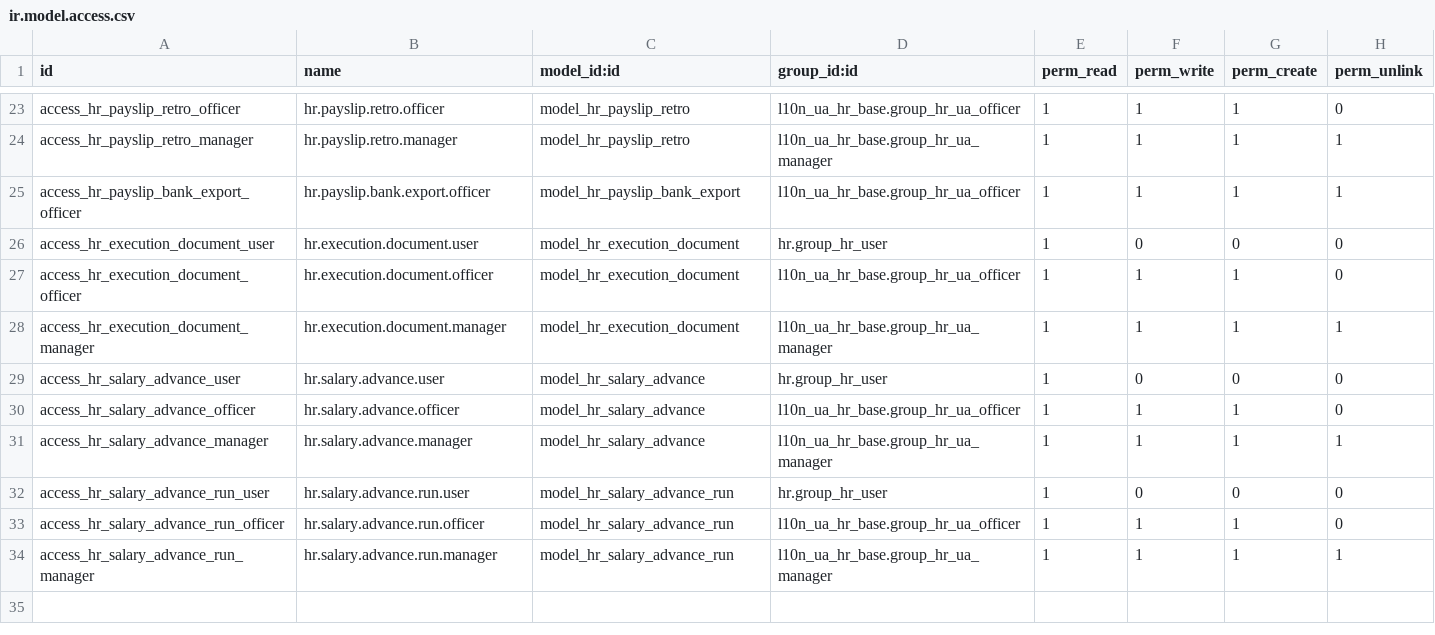
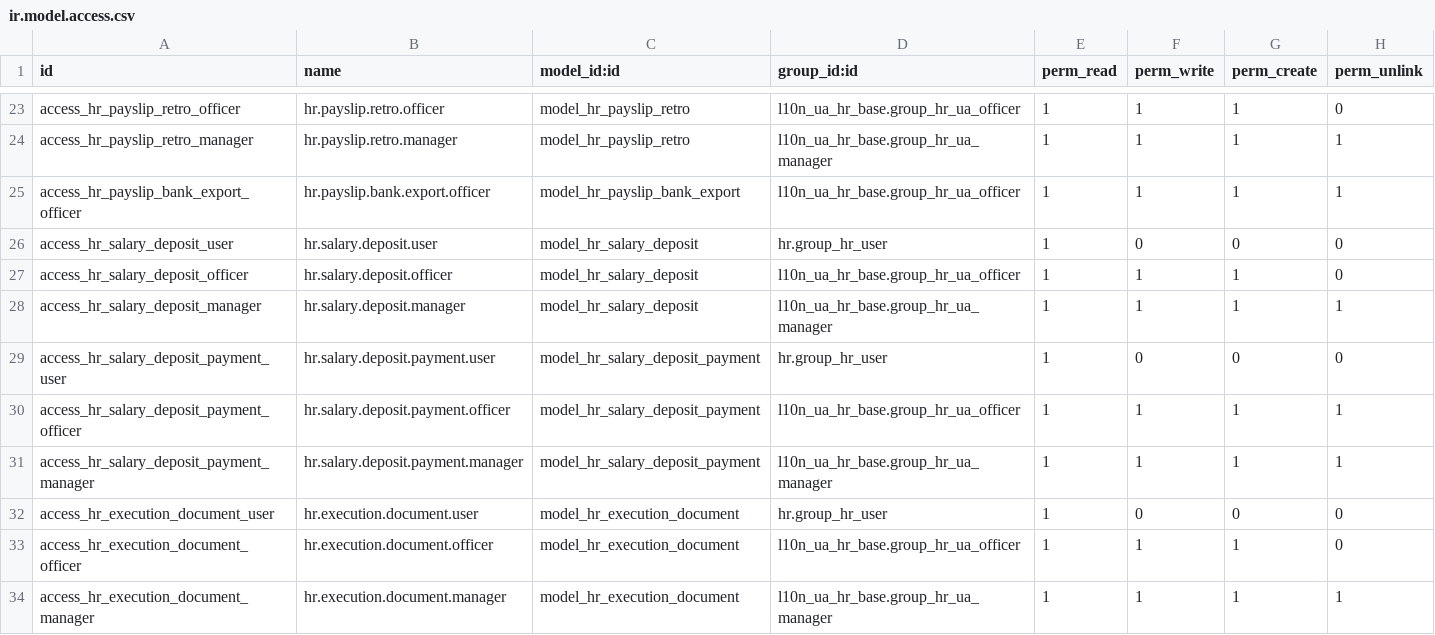
Before and after one commit to ForcePushAndPray/l10n_ua, a CSV file: l10n_ua_hr_salary/security/ir.model.access.csv, drawn as a sheet; only a part is shown, gaps mark what is left out; the shorter side is filled out with more unchanged rows.

```diff
--- a/l10n_ua_hr_salary/security/ir.model.access.csv
+++ b/l10n_ua_hr_salary/security/ir.model.access.csv
@@ -25,2 +25,8 @@ access_hr_payslip_retro_manager,hr.payslip.retro.manager,model_hr_payslip_retro,
 access_hr_payslip_bank_export_officer,hr.payslip.bank.export.officer,model_hr_payslip_bank_export,l10n_ua_hr_base.group_hr_ua_officer,1,1,1,1
+access_hr_salary_deposit_user,hr.salary.deposit.user,model_hr_salary_deposit,hr.group_hr_user,1,0,0,0
+access_hr_salary_deposit_officer,hr.salary.deposit.officer,model_hr_salary_deposit,l10n_ua_hr_base.group_hr_ua_officer,1,1,1,0
+access_hr_salary_deposit_manager,hr.salary.deposit.manager,model_hr_salary_deposit,l10n_ua_hr_base.group_hr_ua_manager,1,1,1,1
+access_hr_salary_deposit_payment_user,hr.salary.deposit.payment.user,model_hr_salary_deposit_payment,hr.group_hr_user,1,0,0,0
+access_hr_salary_deposit_payment_officer,hr.salary.deposit.payment.officer,model_hr_salary_deposit_payment,l10n_ua_hr_base.group_hr_ua_officer,1,1,1,1
+access_hr_salary_deposit_payment_manager,hr.salary.deposit.payment.manager,model_hr_salary_deposit_payment,l10n_ua_hr_base.group_hr_ua_manager,1,1,1,1
 access_hr_execution_document_user,hr.execution.document.user,model_hr_execution_document,hr.group_hr_user,1,0,0,0
```
Also changed, not shown: 8 other files.
